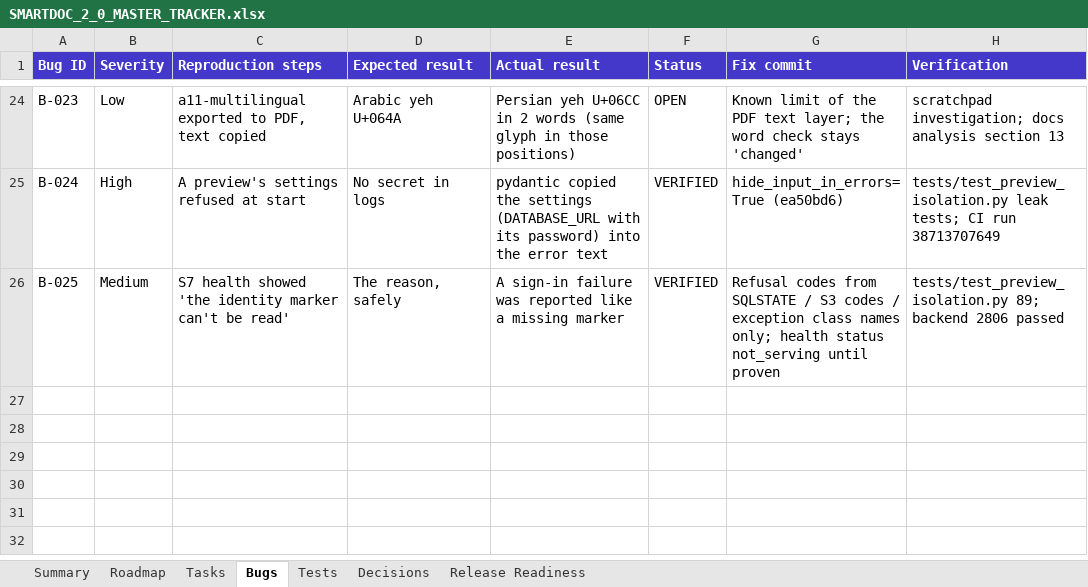
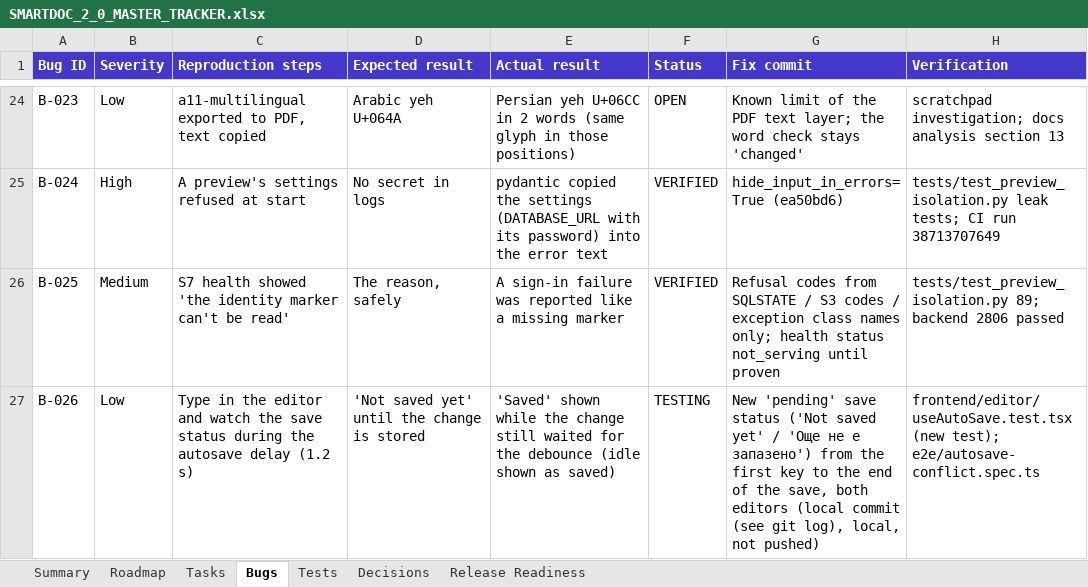
Before and after one commit to Drajeto07/claude, an Excel workbook: docs/SMARTDOC_2_0_MASTER_TRACKER.xlsx, sheet Bugs, drawn as a sheet; only a part is shown, gaps mark what is left out; values as stored, in another font and other column widths than the file's, no borders; conditional formats not drawn; the diff covers the shown part only; the diff names each change by its address in the sheet, - before the commit and + after, or states it on an @@ line.

```diff
--- a/docs/SMARTDOC_2_0_MASTER_TRACKER.xlsx (sheet Bugs)
+++ b/docs/SMARTDOC_2_0_MASTER_TRACKER.xlsx (sheet Bugs)
+row 27: B-026 | Low | Type in the editor and watch the save status during the autosave delay (1.2 s) | 'Not saved yet' until the change is stored | 'Saved' shown while the change still waited for the debounce (idle shown as saved) | TESTING | New 'pending' save status ('Not saved yet' / 'Още не е запазено') from the first key to the end of the save, both editors (local commit (see git log), local, not pushed) | frontend/editor/useAutoSave.test.tsx (new test); e2e/autosave-conflict.spec.ts
```
Also changed, not shown: 1 added row elsewhere in this sheet, sheet Tests, sheet Summary, sheet Tasks, 22 other files.
